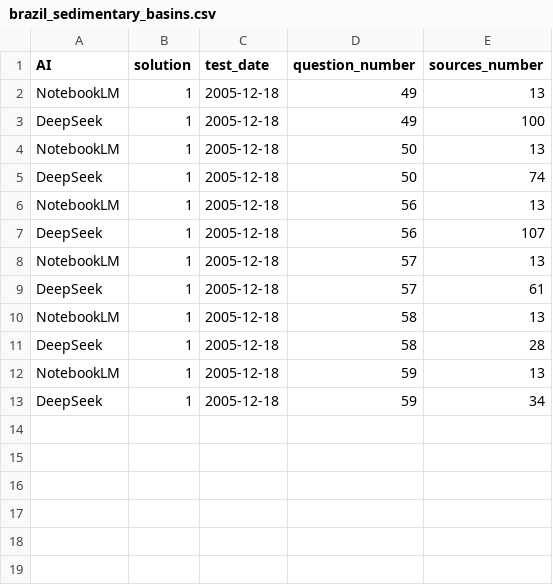
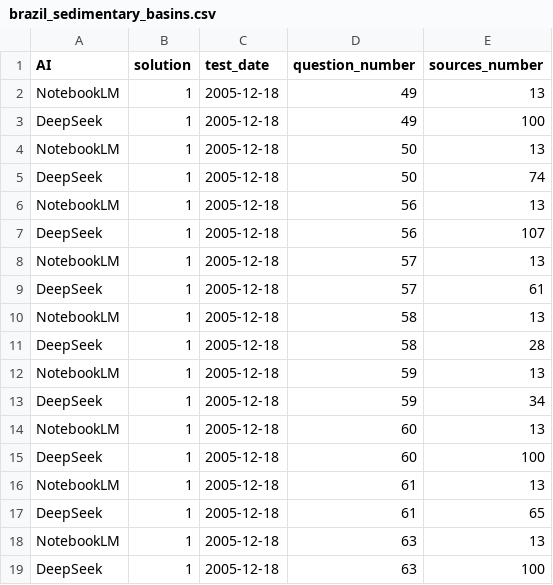
Before and after one commit to ivaluisnazare/ai-analysis-brazil-sedimentary-basins, a CSV file: analysis/brazil_sedimentary_basins.csv, drawn as a sheet; the diff names each change by its address in the sheet, - before the commit and + after, or states it on an @@ line.

```diff
--- a/analysis/brazil_sedimentary_basins.csv
+++ b/analysis/brazil_sedimentary_basins.csv
+row 14: NotebookLM | 1 | 2005-12-18 | 60 | 13
+row 15: DeepSeek | 1 | 2005-12-18 | 60 | 100
+row 16: NotebookLM | 1 | 2005-12-18 | 61 | 13
+row 17: DeepSeek | 1 | 2005-12-18 | 61 | 65
+row 18: NotebookLM | 1 | 2005-12-18 | 63 | 13
+row 19: DeepSeek | 1 | 2005-12-18 | 63 | 100
```
Also changed, not shown: 4 other files.
